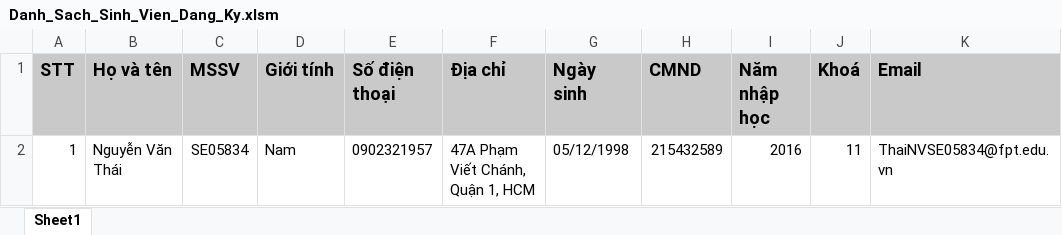
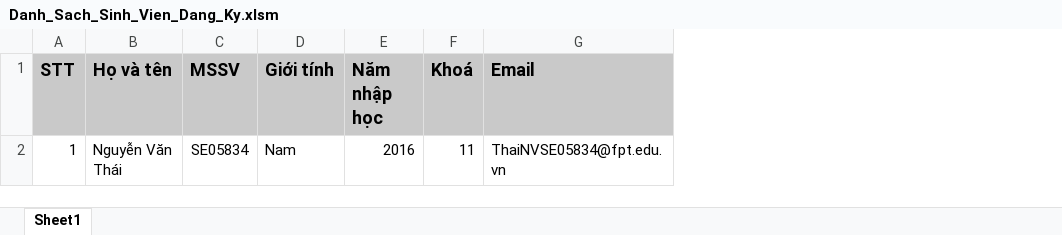
Before and after one commit to tuyetnu/dormitory-web, an Excel workbook: src/assets/file/Danh_Sach_Sinh_Vien_Dang_Ky.xlsm, sheet Sheet1, drawn as a sheet; only a part is shown; values as stored, in another font and other column widths than the file's, no borders; the diff names each change by its address in the sheet, - before the commit and + after, or states it on an @@ line.

```diff
--- a/src/assets/file/Danh_Sach_Sinh_Vien_Dang_Ky.xlsm (sheet Sheet1)
+++ b/src/assets/file/Danh_Sach_Sinh_Vien_Dang_Ky.xlsm (sheet Sheet1)
-column E (Số điện thoại), row 2: 0902321957
-column F (Địa chỉ), row 2: 47A Phạm Viết Chánh, Quận 1, HCM
-column G (Ngày sinh), row 2: 05/12/1998
-column H (CMND), row 2: 215432589
```
Also changed, not shown: 23 other files.
